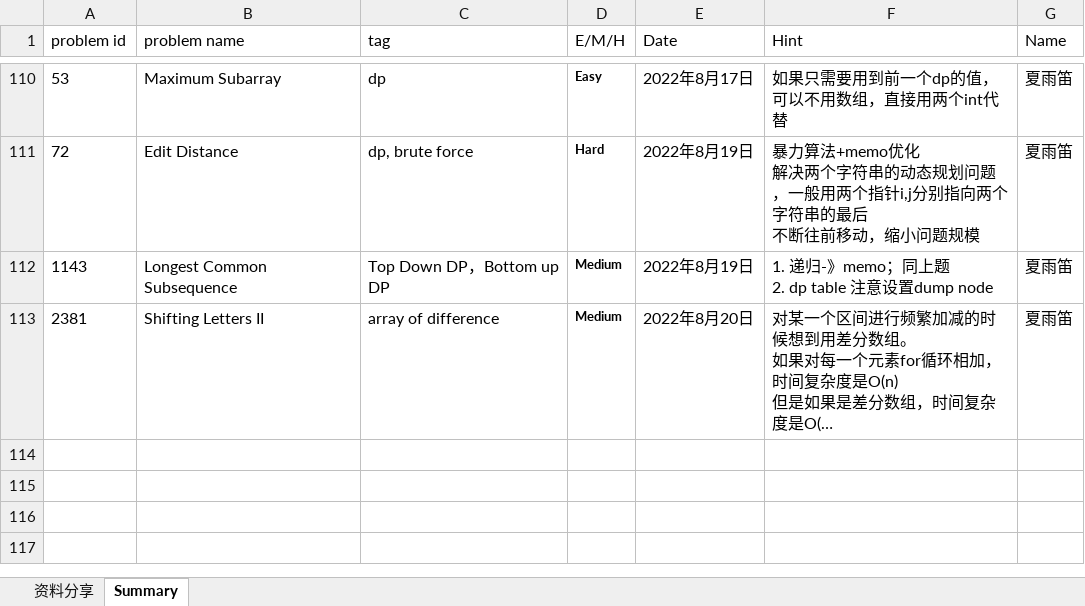
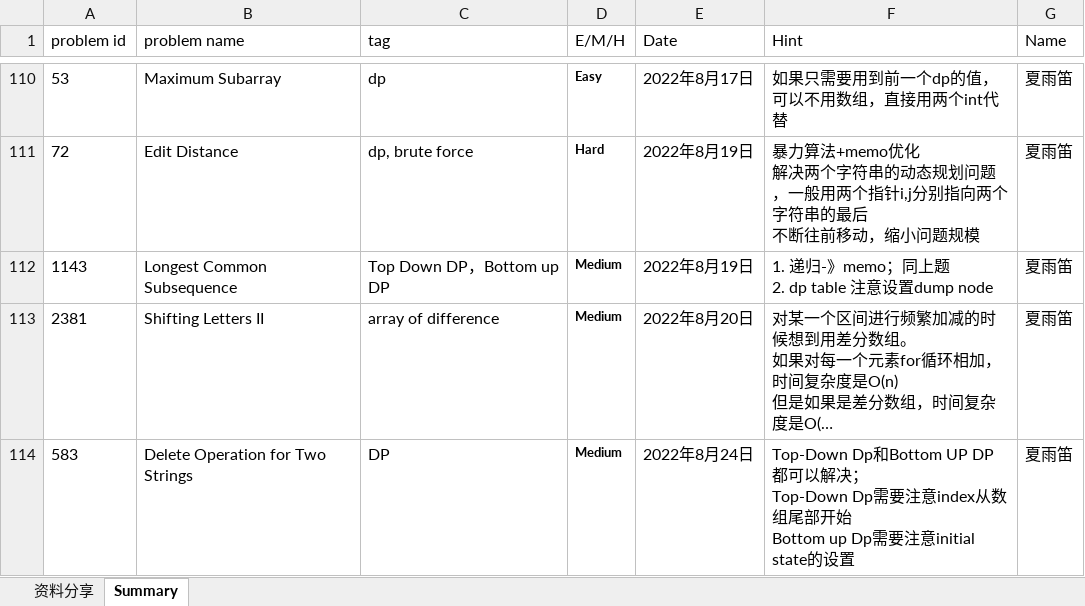
Before and after one commit to JILLXIA/2021leetcode, an Excel workbook: 打卡统计&&资料分享.xlsx, sheet Summary, drawn as a sheet; only a part is shown, gaps mark what is left out; long unchanged cells end in …; values as stored, in another font and other column widths than the file's, no borders; ↵ is a line break in a cell; the diff names each change by its address in the sheet, - before the commit and + after, or states it on an @@ line.

```diff
--- a/打卡统计&&资料分享.xlsx (sheet Summary)
+++ b/打卡统计&&资料分享.xlsx (sheet Summary)
+row 114: 583 | Delete Operation for Two Strings | DP | Medium | 2022年8月24日 | Top-Down Dp和Bottom UP DP 都可以解决； ↵ Top-Down Dp需要注意index从数组尾部开始 ↵ Bottom up Dp需要注意initial state的设置 | 夏雨笛
```
Also changed, not shown: 4 other files.
